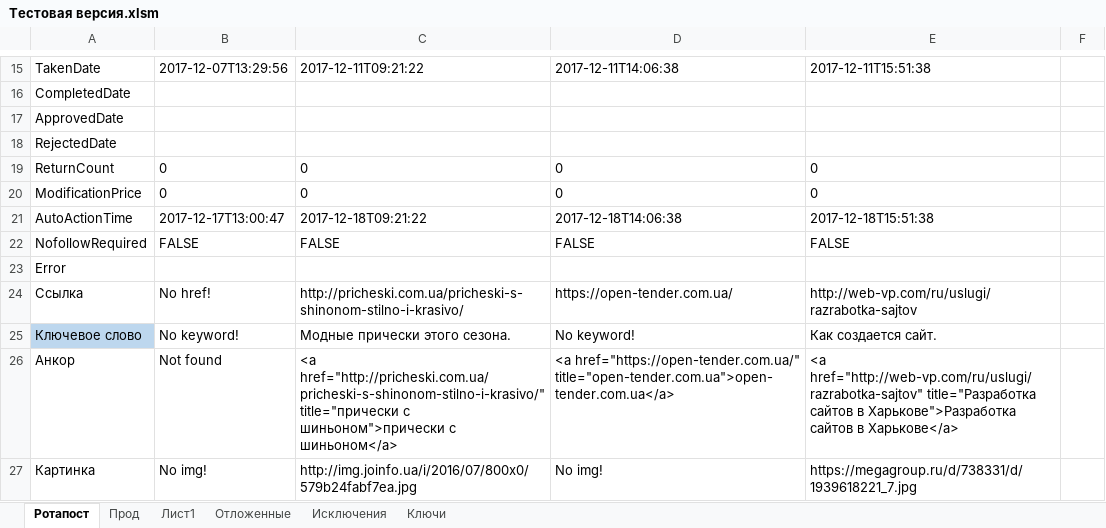
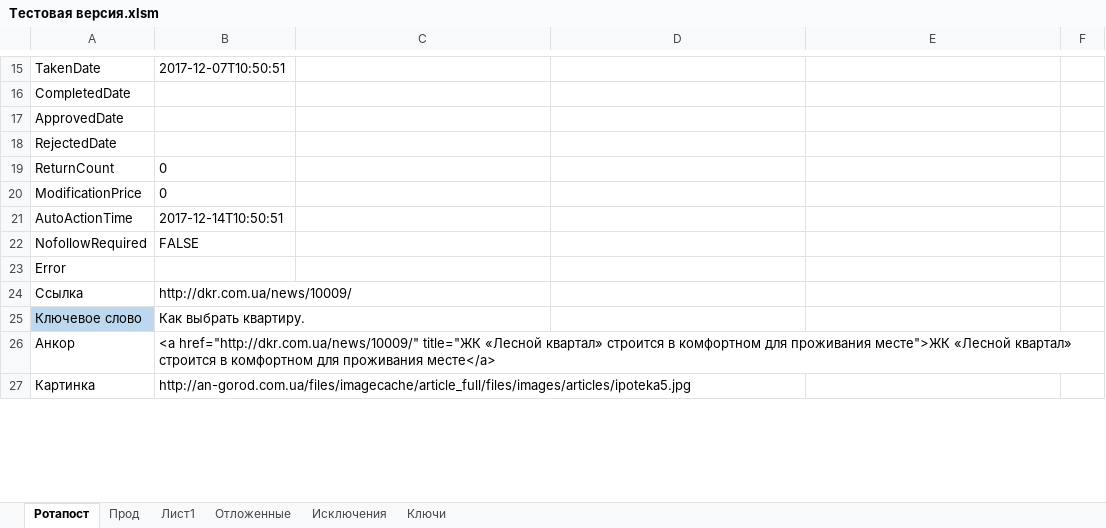
Before and after one commit to Goodron1981/MyMacros-master, an Excel workbook: Тестовая версия.xlsm, sheet Ротапост, drawn as a sheet; only a part is shown, gaps mark what is left out; values as stored, in another font and other column widths than the file's, no borders; charts and pictures not drawn; the diff covers the shown part only; the diff names each change by its address in the sheet, - before the commit and + after, or states it on an @@ line.

Commit message:
Выполнение заявки.
ВЫполнена одна заявка по ротапосту.

```diff
--- a/Тестовая версия.xlsm (sheet Ротапост)
+++ b/Тестовая версия.xlsm (sheet Ротапост)
-B15: 2017-12-07T13:29:56
+B15: 2017-12-07T10:50:51
-C15: 2017-12-11T09:21:22
+C15: (empty)
-D15: 2017-12-11T14:06:38
+D15: (empty)
-E15: 2017-12-11T15:51:38
+E15: (empty)
-C19:C20: 0
+C19:C20: (empty)
-D19:D20: 0
+D19:D20: (empty)
-E19:E20: 0
+E19:E20: (empty)
-B21: 2017-12-17T13:00:47
+B21: 2017-12-14T10:50:51
-C21: 2017-12-18T09:21:22
+C21: (empty)
-D21: 2017-12-18T14:06:38
+D21: (empty)
-E21: 2017-12-18T15:51:38
+E21: (empty)
-C22: FALSE
+C22: (empty)
-D22: FALSE
+D22: (empty)
-E22: FALSE
+E22: (empty)
-B24: No href!
+B24: http://dkr.com.ua/news/10009/
-C24: http://pricheski.com.ua/pricheski-s-shinonom-stilno-i-krasivo/
+C24: (empty)
-D24: https://open-tender.com.ua/
+D24: (empty)
-E24: http://web-vp.com/ru/uslugi/razrabotka-sajtov
+E24: (empty)
-B25: No keyword!
+B25: Как выбрать квартиру.
-C25: Модные прически этого сезона.
+C25: (empty)
-D25: No keyword!
+D25: (empty)
-E25: Как создается сайт.
+E25: (empty)
-B26: Not found
+B26: <a href="http://dkr.com.ua/news/10009/" title="ЖК «Лесной квартал» строится в комфортном для проживания месте">ЖК «Лесной квартал» строится в комфортном для проживания месте</a>
-C26: <a href="http://pricheski.com.ua/pricheski-s-shinonom-stilno-i-krasivo/" title="прически с шиньоном">прически с шиньоном</a>
+C26: (empty)
-D26: <a href="https://open-tender.com.ua/" title="open-tender.com.ua">open-tender.com.ua</a>
+D26: (empty)
-E26: <a href="http://web-vp.com/ru/uslugi/razrabotka-sajtov" title="Разработка сайтов в Харькове">Разработка сайтов в Харькове</a>
+E26: (empty)
-B27: No img!
+B27: http://an-gorod.com.ua/files/imagecache/article_full/files/images/articles/ipoteka5.jpg
-C27: http://img.joinfo.ua/i/2016/07/800x0/579b24fabf7ea.jpg
+C27: (empty)
-D27: No img!
+D27: (empty)
-E27: https://megagroup.ru/d/738331/d/1939618221_7.jpg
+E27: (empty)
```
Also changed, not shown: 42 edited cells elsewhere in this sheet, sheet Прод, sheet Отложенные.
